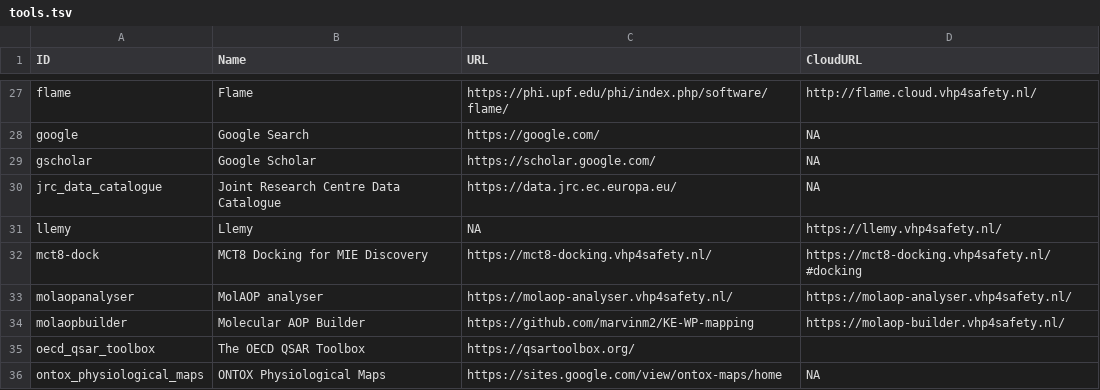
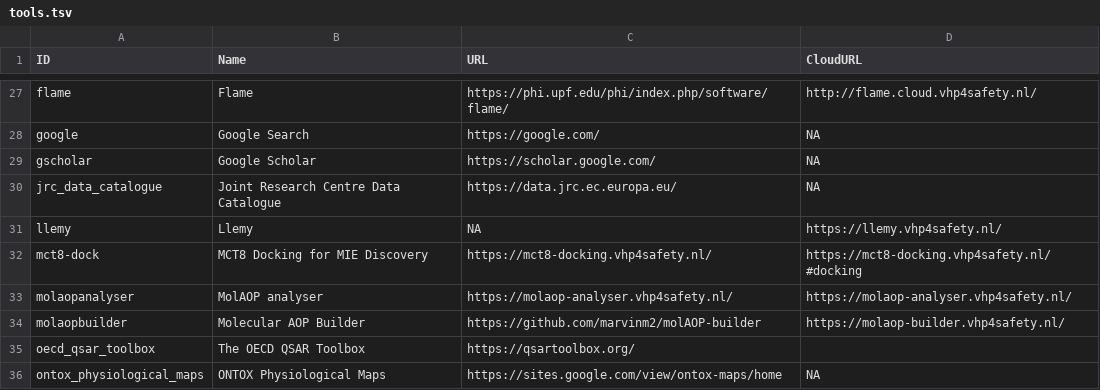
Before and after one commit to VHP4Safety/cloud, a TSV file: docs/tools.tsv, drawn as a sheet; only a part is shown, gaps mark what is left out.

```diff
--- a/docs/tools.tsv
+++ b/docs/tools.tsv
@@ -33,3 +33,3 @@ mct8-dock	MCT8 Docking for MIE Discovery	https://mct8-docking.vhp4safety.nl/	htt
 molaopanalyser	MolAOP analyser	https://molaop-analyser.vhp4safety.nl/	https://molaop-analyser.vhp4safety.nl/
-molaopbuilder	Molecular AOP Builder	https://github.com/marvinm2/KE-WP-mapping	https://molaop-builder.vhp4safety.nl/
+molaopbuilder	Molecular AOP Builder	https://github.com/marvinm2/molAOP-builder	https://molaop-builder.vhp4safety.nl/
 oecd_qsar_toolbox	The OECD QSAR Toolbox	https://qsartoolbox.org/	
```
Also changed, not shown: 2 other files.
